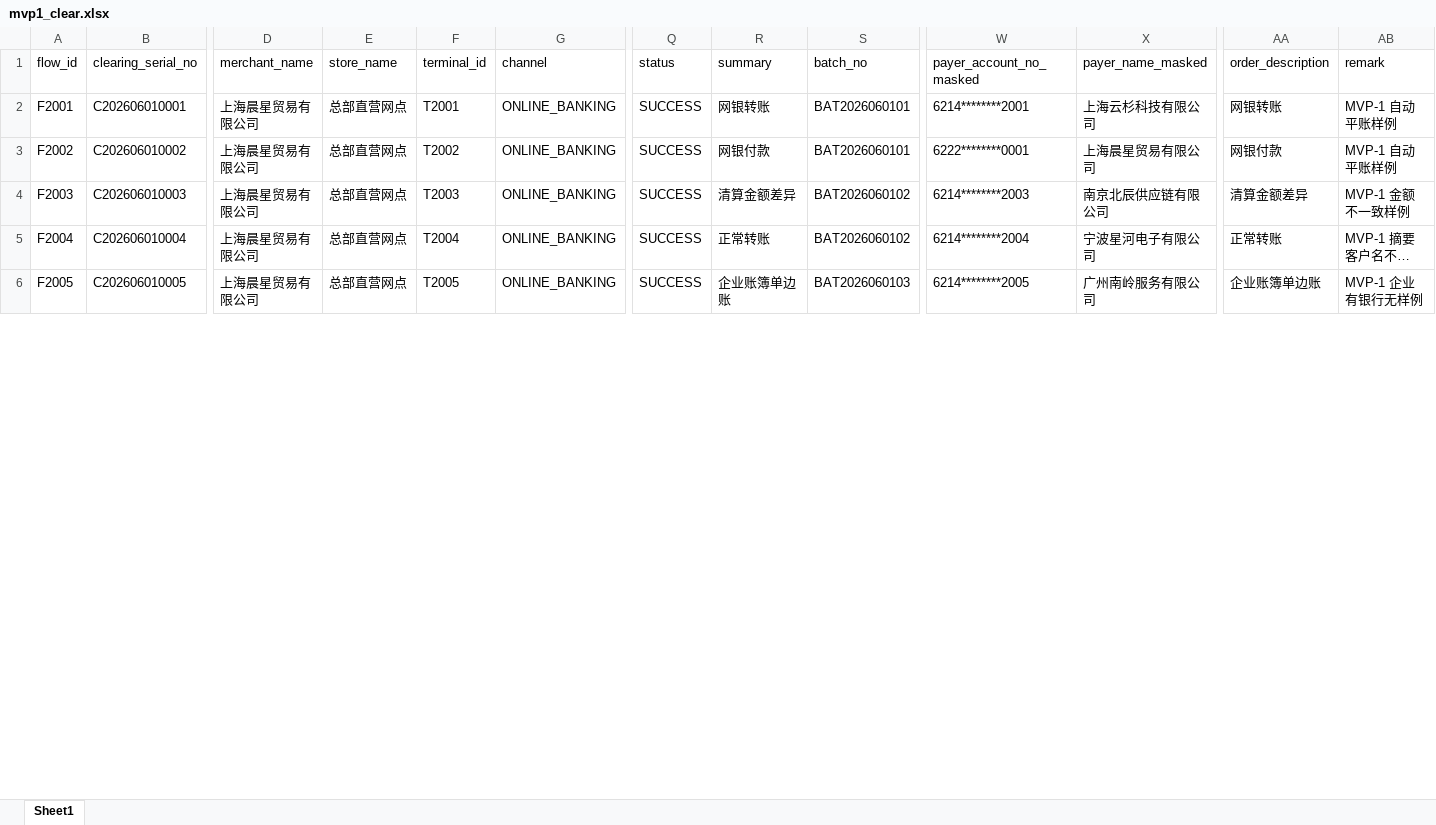
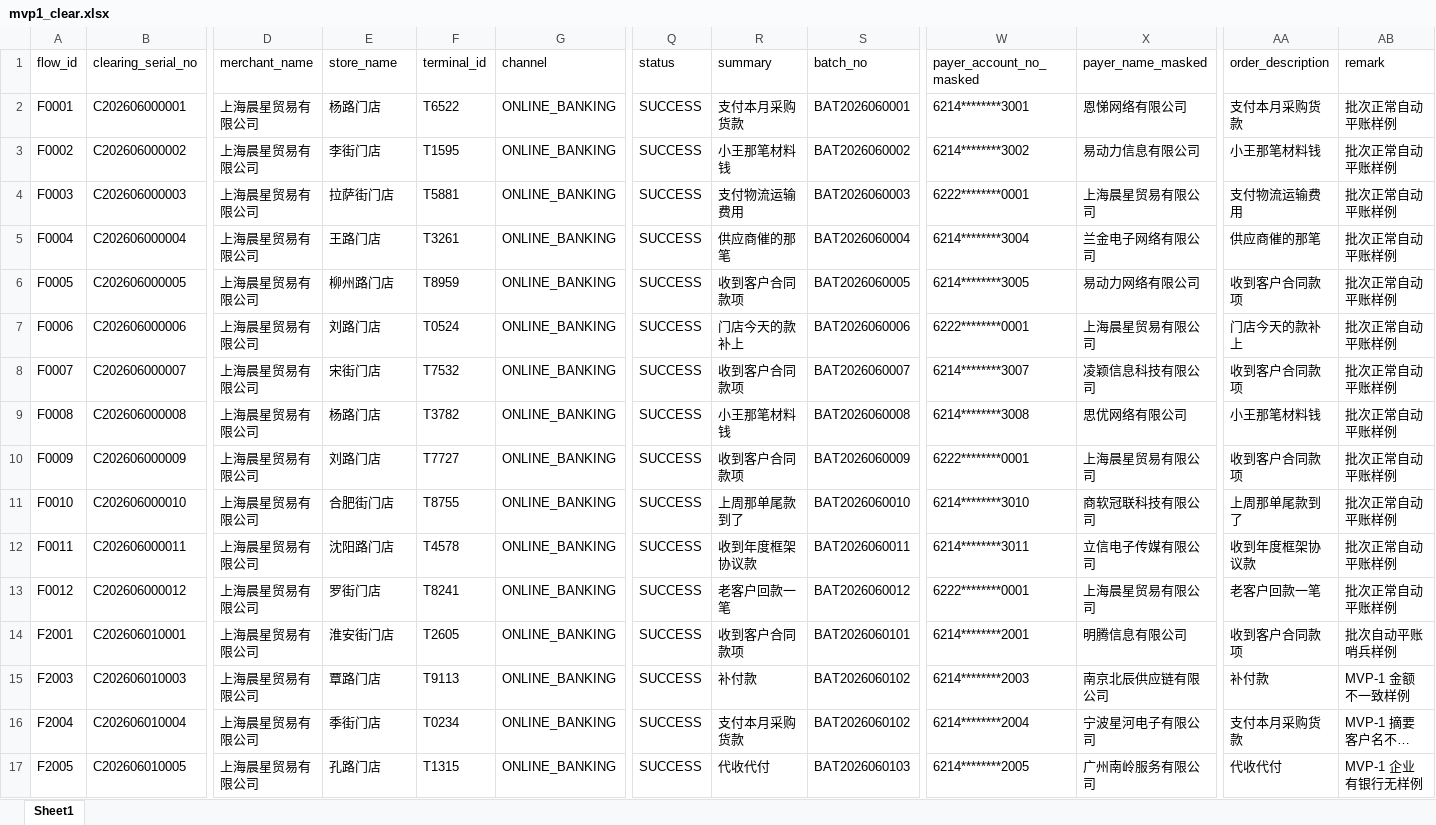
Before and after one commit to yunshenbuzhichuqvq-arch/bank-reconciliation-agent, an Excel workbook: mock_data/mvp1_clear.xlsx, sheet Sheet1, drawn as a sheet; only a part is shown, gaps mark what is left out; long unchanged cells end in …; values as stored, in another font and other column widths than the file's, no borders; removed rows and columns are numbered as before the commit, all else as after; rows hold the shown columns only; the diff covers the shown part only; the diff names each change by its address in the sheet, - before the commit and + after, or states it on an @@ line.

```diff
--- a/mock_data/mvp1_clear.xlsx (sheet Sheet1)
+++ b/mock_data/mvp1_clear.xlsx (sheet Sheet1)
+row 2: F0001 | C202606000001 | 上海晨星贸易有限公司 | 杨路门店 | T6522 | ONLINE_BANKING | SUCCESS | 支付本月采购货款 | BAT2026060001 | 6214********3001 | 恩悌网络有限公司 | 支付本月采购货款 | 批次正常自动平账样例
+row 3: F0002 | C202606000002 | 上海晨星贸易有限公司 | 李街门店 | T1595 | ONLINE_BANKING | SUCCESS | 小王那笔材料钱 | BAT2026060002 | 6214********3002 | 易动力信息有限公司 | 小王那笔材料钱 | 批次正常自动平账样例
+row 4: F0003 | C202606000003 | 上海晨星贸易有限公司 | 拉萨街门店 | T5881 | ONLINE_BANKING | SUCCESS | 支付物流运输费用 | BAT2026060003 | 6222********0001 | 上海晨星贸易有限公司 | 支付物流运输费用 | 批次正常自动平账样例
+row 5: F0004 | C202606000004 | 上海晨星贸易有限公司 | 王路门店 | T3261 | ONLINE_BANKING | SUCCESS | 供应商催的那笔 | BAT2026060004 | 6214********3004 | 兰金电子网络有限公司 | 供应商催的那笔 | 批次正常自动平账样例
+row 6: F0005 | C202606000005 | 上海晨星贸易有限公司 | 柳州路门店 | T8959 | ONLINE_BANKING | SUCCESS | 收到客户合同款项 | BAT2026060005 | 6214********3005 | 易动力网络有限公司 | 收到客户合同款项 | 批次正常自动平账样例
+row 7: F0006 | C202606000006 | 上海晨星贸易有限公司 | 刘路门店 | T0524 | ONLINE_BANKING | SUCCESS | 门店今天的款补上 | BAT2026060006 | 6222********0001 | 上海晨星贸易有限公司 | 门店今天的款补上 | 批次正常自动平账样例
+row 8: F0007 | C202606000007 | 上海晨星贸易有限公司 | 宋街门店 | T7532 | ONLINE_BANKING | SUCCESS | 收到客户合同款项 | BAT2026060007 | 6214********3007 | 凌颖信息科技有限公司 | 收到客户合同款项 | 批次正常自动平账样例
+row 9: F0008 | C202606000008 | 上海晨星贸易有限公司 | 杨路门店 | T3782 | ONLINE_BANKING | SUCCESS | 小王那笔材料钱 | BAT2026060008 | 6214********3008 | 思优网络有限公司 | 小王那笔材料钱 | 批次正常自动平账样例
+row 10: F0009 | C202606000009 | 上海晨星贸易有限公司 | 刘路门店 | T7727 | ONLINE_BANKING | SUCCESS | 收到客户合同款项 | BAT2026060009 | 6222********0001 | 上海晨星贸易有限公司 | 收到客户合同款项 | 批次正常自动平账样例
+row 11: F0010 | C202606000010 | 上海晨星贸易有限公司 | 合肥街门店 | T8755 | ONLINE_BANKING | SUCCESS | 上周那单尾款到了 | BAT2026060010 | 6214********3010 | 商软冠联科技有限公司 | 上周那单尾款到了 | 批次正常自动平账样例
+row 12: F0011 | C202606000011 | 上海晨星贸易有限公司 | 沈阳路门店 | T4578 | ONLINE_BANKING | SUCCESS | 收到年度框架协议款 | BAT2026060011 | 6214********3011 | 立信电子传媒有限公司 | 收到年度框架协议款 | 批次正常自动平账样例
+row 13: F0012 | C202606000012 | 上海晨星贸易有限公司 | 罗街门店 | T8241 | ONLINE_BANKING | SUCCESS | 老客户回款一笔 | BAT2026060012 | 6222********0001 | 上海晨星贸易有限公司 | 老客户回款一笔 | 批次正常自动平账样例
-E14 (store_name): 总部直营网点
+E14 (store_name): 淮安街门店
-F14 (terminal_id): T2001
+F14 (terminal_id): T2605
-R14 (summary): 网银转账
+R14 (summary): 收到客户合同款项
-X14 (payer_name_masked): 上海云杉科技有限公司
+X14 (payer_name_masked): 明腾信息有限公司
-AA14 (order_description): 网银转账
+AA14 (order_description): 收到客户合同款项
-AB14 (remark): MVP-1 自动平账样例
+AB14 (remark): 批次自动平账哨兵样例
-row 3: F2002 | C202606010002 | 上海晨星贸易有限公司 | 总部直营网点 | T2002 | ONLINE_BANKING | SUCCESS | 网银付款 | BAT2026060101 | 6222********0001 | 上海晨星贸易有限公司 | 网银付款 | MVP-1 自动平账样例
-E15 (store_name): 总部直营网点
+E15 (store_name): 覃路门店
-F15 (terminal_id): T2003
+F15 (terminal_id): T9113
-R15 (summary): 清算金额差异
+R15 (summary): 补付款
-AA15 (order_description): 清算金额差异
+AA15 (order_description): 补付款
-E16 (store_name): 总部直营网点
+E16 (store_name): 季街门店
-F16 (terminal_id): T2004
+F16 (terminal_id): T0234
-R16 (summary): 正常转账
+R16 (summary): 支付本月采购货款
-AA16 (order_description): 正常转账
+AA16 (order_description): 支付本月采购货款
-E17 (store_name): 总部直营网点
+E17 (store_name): 孔路门店
-F17 (terminal_id): T2005
+F17 (terminal_id): T1315
-R17 (summary): 企业账簿单边账
+R17 (summary): 代收代付
-AA17 (order_description): 企业账簿单边账
+AA17 (order_description): 代收代付
```
Also changed, not shown: 4 edited cells elsewhere in this sheet, mock_data/bank_transactions.xlsx, mock_data/clear_transactions.xlsx, 23 other files.
